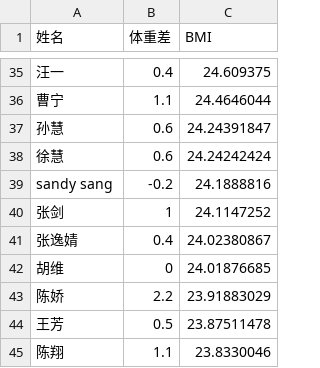
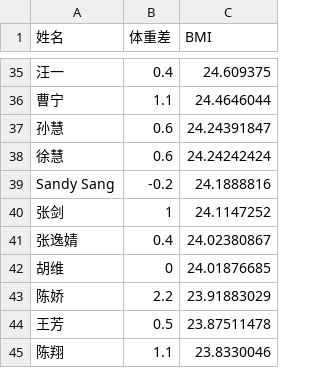
Before and after one commit to MartinYan623/Wheat-Health, a CSV file: data/用户信息表2.csv, drawn as a sheet; only a part is shown, gaps mark what is left out.

```diff
--- a/data/用户信息表2.csv
+++ b/data/用户信息表2.csv
@@ -38,3 +38,3 @@
 徐慧,0.6,24.24242424
-sandy sang,-0.2,24.1888816
+Sandy Sang,-0.2,24.1888816
 张剑,1,24.1147252
```
Also changed, not shown: 12 other files.
